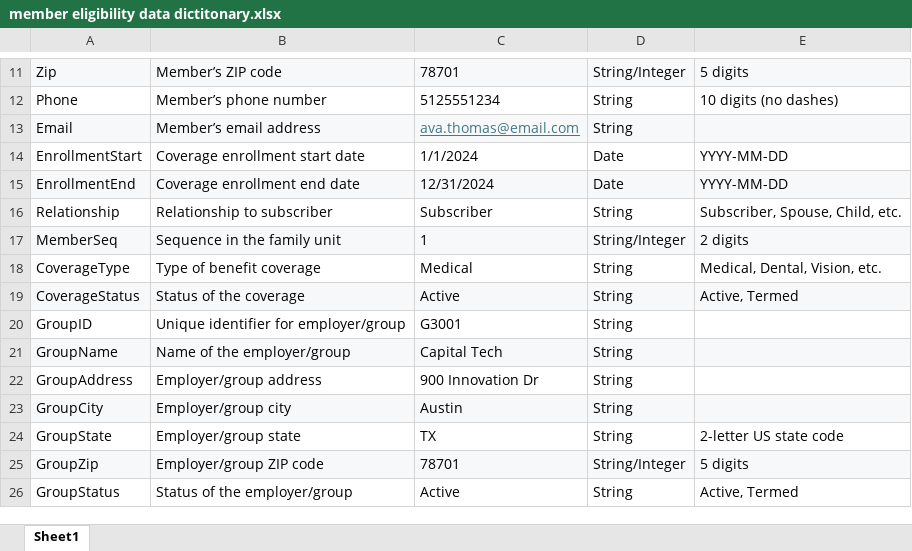
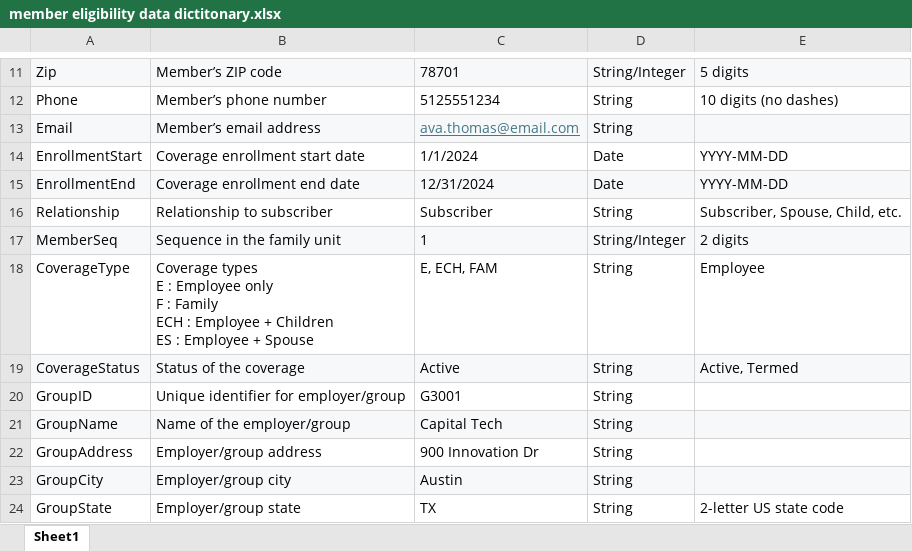
Before and after one commit to amazingashis/AI-Automation-III, an Excel workbook: data_dict/member eligibility data dictitonary.xlsx, sheet Sheet1, drawn as a sheet; only a part is shown, gaps mark what is left out; the shorter side is filled out with more unchanged rows; values as stored, in another font and other column widths than the file's, no borders; ↵ is a line break in a cell; the diff names each change by its address in the sheet, - before the commit and + after, or states it on an @@ line.

```diff
--- a/data_dict/member eligibility data dictitonary.xlsx (sheet Sheet1)
+++ b/data_dict/member eligibility data dictitonary.xlsx (sheet Sheet1)
-B18: Type of benefit coverage
+B18: Coverage types ↵ E : Employee only ↵ F : Family ↵ ECH : Employee + Children ↵ ES : Employee + Spouse
-C18: Medical
+C18: E, ECH, FAM
-E18: Medical, Dental, Vision, etc.
+E18: Employee
```
Also changed, not shown: domain_model/Domain Model Eligibility upd.xlsx, 1 other file.
